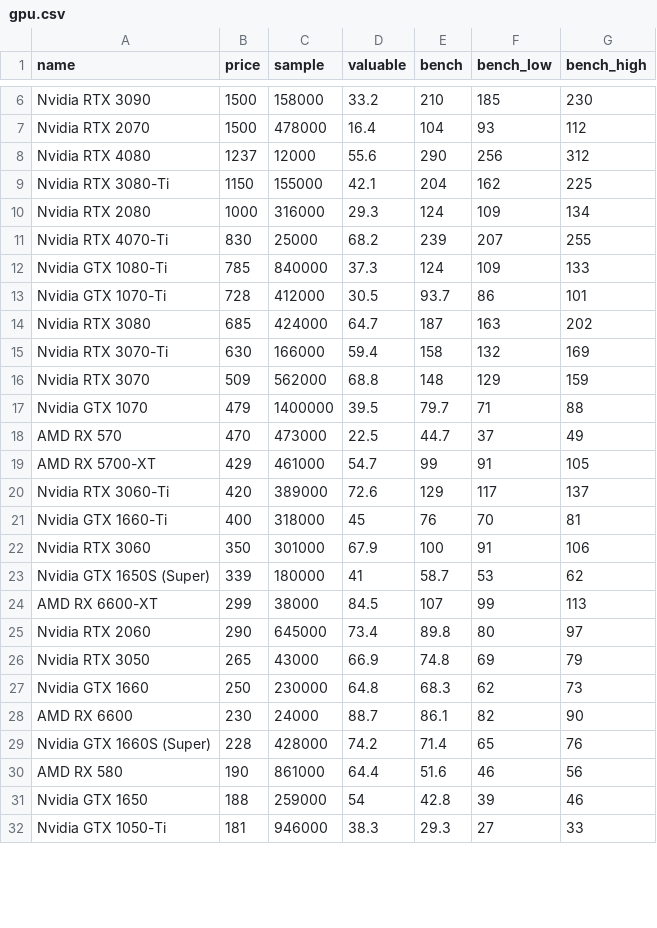
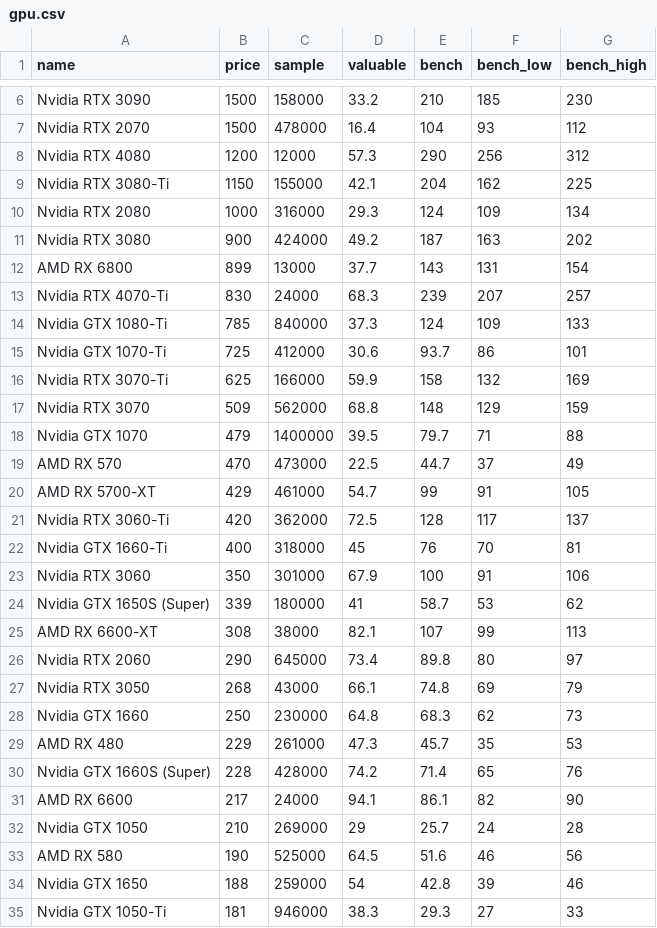
Before and after one commit to ShaokangJiang/CSE-203B-crapping, a CSV file: data/gpu.csv, drawn as a sheet; only a part is shown, gaps mark what is left out; the diff covers the shown part only.

```diff
--- a/data/gpu.csv
+++ b/data/gpu.csv
@@ -7,10 +7,11 @@ Nvidia RTX 3090,1500,158000,33.2,210,185,230
 Nvidia RTX 2070,1500,478000,16.4,104,93,112
-Nvidia RTX 4080,1237,12000,55.6,290,256,312
+Nvidia RTX 4080,1200,12000,57.3,290,256,312
 Nvidia RTX 3080-Ti,1150,155000,42.1,204,162,225
 Nvidia RTX 2080,1000,316000,29.3,124,109,134
-Nvidia RTX 4070-Ti,830,25000,68.2,239,207,255
+Nvidia RTX 3080,900,424000,49.2,187,163,202
+AMD RX 6800,899,13000,37.7,143,131,154
+Nvidia RTX 4070-Ti,830,24000,68.3,239,207,257
 Nvidia GTX 1080-Ti,785,840000,37.3,124,109,133
-Nvidia GTX 1070-Ti,728,412000,30.5,93.7,86,101
-Nvidia RTX 3080,685,424000,64.7,187,163,202
-Nvidia RTX 3070-Ti,630,166000,59.4,158,132,169
+Nvidia GTX 1070-Ti,725,412000,30.6,93.7,86,101
+Nvidia RTX 3070-Ti,625,166000,59.9,158,132,169
 Nvidia RTX 3070,509,562000,68.8,148,129,159
@@ -19,3 +20,3 @@ AMD RX 570,470,473000,22.5,44.7,37,49
 AMD RX 5700-XT,429,461000,54.7,99,91,105
-Nvidia RTX 3060-Ti,420,389000,72.6,129,117,137
+Nvidia RTX 3060-Ti,420,362000,72.5,128,117,137
 Nvidia GTX 1660-Ti,400,318000,45,76,70,81
@@ -23,9 +24,11 @@ Nvidia RTX 3060,350,301000,67.9,100,91,106
 Nvidia GTX 1650S (Super),339,180000,41,58.7,53,62
-AMD RX 6600-XT,299,38000,84.5,107,99,113
+AMD RX 6600-XT,308,38000,82.1,107,99,113
 Nvidia RTX 2060,290,645000,73.4,89.8,80,97
-Nvidia RTX 3050,265,43000,66.9,74.8,69,79
+Nvidia RTX 3050,268,43000,66.1,74.8,69,79
 Nvidia GTX 1660,250,230000,64.8,68.3,62,73
-AMD RX 6600,230,24000,88.7,86.1,82,90
+AMD RX 480,229,261000,47.3,45.7,35,53
 Nvidia GTX 1660S (Super),228,428000,74.2,71.4,65,76
-AMD RX 580,190,861000,64.4,51.6,46,56
+AMD RX 6600,217,24000,94.1,86.1,82,90
+Nvidia GTX 1050,210,269000,29,25.7,24,28
+AMD RX 580,190,525000,64.5,51.6,46,56
 Nvidia GTX 1650,188,259000,54,42.8,39,46
```
Also changed, not shown: 1 removed row and 5 edited cells elsewhere in this file, data/cpu.csv, data/hdd.csv, 2 other files.
